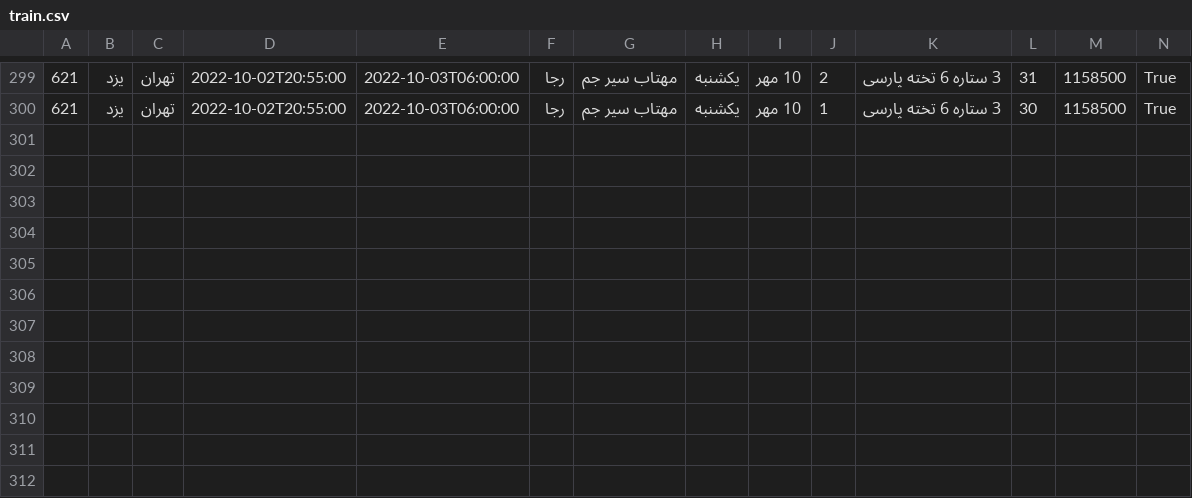
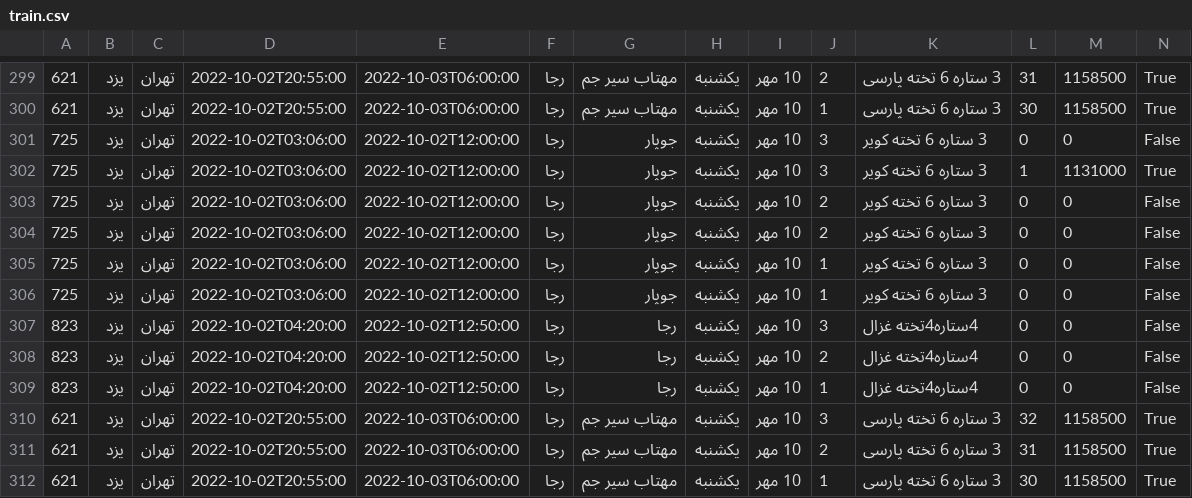
Before and after one commit to SAMoosavi/BookTicket, a CSV file: storage/train.csv, drawn as a sheet; only a part is shown, gaps mark what is left out; the diff names each change by its address in the sheet, - before the commit and + after, or states it on an @@ line.

```diff
--- a/storage/train.csv
+++ b/storage/train.csv
+row 301: 725 | یزد | تهران | 2022-10-02T03:06:00 | 2022-10-02T12:00:00 | رجا | جوپار | یکشنبه | 10 مهر | 3 | 3 ستاره 6 تخته كویر | 0 | 0 | False
+row 302: 725 | یزد | تهران | 2022-10-02T03:06:00 | 2022-10-02T12:00:00 | رجا | جوپار | یکشنبه | 10 مهر | 3 | 3 ستاره 6 تخته كویر | 1 | 1131000 | True
+row 303: 725 | یزد | تهران | 2022-10-02T03:06:00 | 2022-10-02T12:00:00 | رجا | جوپار | یکشنبه | 10 مهر | 2 | 3 ستاره 6 تخته كویر | 0 | 0 | False
+row 304: 725 | یزد | تهران | 2022-10-02T03:06:00 | 2022-10-02T12:00:00 | رجا | جوپار | یکشنبه | 10 مهر | 2 | 3 ستاره 6 تخته كویر | 0 | 0 | False
+row 305: 725 | یزد | تهران | 2022-10-02T03:06:00 | 2022-10-02T12:00:00 | رجا | جوپار | یکشنبه | 10 مهر | 1 | 3 ستاره 6 تخته كویر | 0 | 0 | False
+row 306: 725 | یزد | تهران | 2022-10-02T03:06:00 | 2022-10-02T12:00:00 | رجا | جوپار | یکشنبه | 10 مهر | 1 | 3 ستاره 6 تخته كویر | 0 | 0 | False
+row 307: 823 | یزد | تهران | 2022-10-02T04:20:00 | 2022-10-02T12:50:00 | رجا | رجا | یکشنبه | 10 مهر | 3 | 4ستاره4تخته غزال | 0 | 0 | False
+row 308: 823 | یزد | تهران | 2022-10-02T04:20:00 | 2022-10-02T12:50:00 | رجا | رجا | یکشنبه | 10 مهر | 2 | 4ستاره4تخته غزال | 0 | 0 | False
+row 309: 823 | یزد | تهران | 2022-10-02T04:20:00 | 2022-10-02T12:50:00 | رجا | رجا | یکشنبه | 10 مهر | 1 | 4ستاره4تخته غزال | 0 | 0 | False
+row 310: 621 | یزد | تهران | 2022-10-02T20:55:00 | 2022-10-03T06:00:00 | رجا | مهتاب سیر جم | یکشنبه | 10 مهر | 3 | 3 ستاره 6 تخته پارسی | 32 | 1158500 | True
+row 311: 621 | یزد | تهران | 2022-10-02T20:55:00 | 2022-10-03T06:00:00 | رجا | مهتاب سیر جم | یکشنبه | 10 مهر | 2 | 3 ستاره 6 تخته پارسی | 31 | 1158500 | True
+row 312: 621 | یزد | تهران | 2022-10-02T20:55:00 | 2022-10-03T06:00:00 | رجا | مهتاب سیر جم | یکشنبه | 10 مهر | 1 | 3 ستاره 6 تخته پارسی | 30 | 1158500 | True
```
Also changed, not shown: 1 other file.
